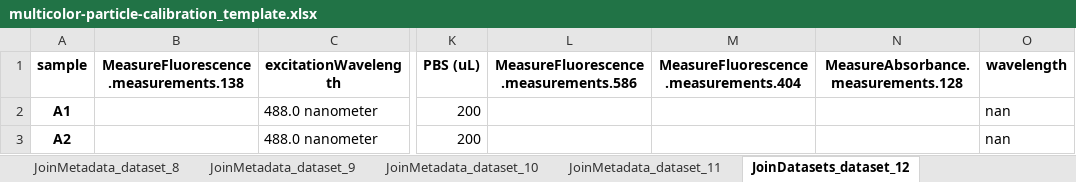
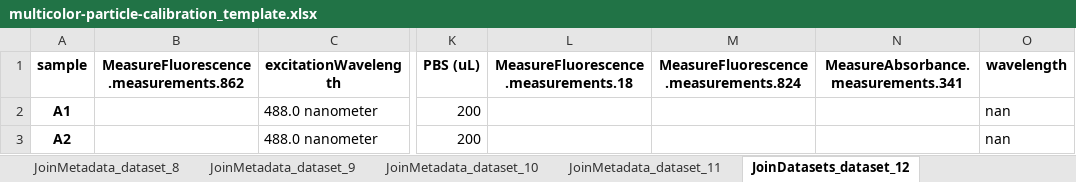
Before and after one commit to Bioprotocols/labop, an Excel workbook: examples/protocols/multicolor-particle-calibration/artifacts/multicolor-particle-calibration_template.xlsx, sheet JoinDatasets_dataset_12, drawn as a sheet; only a part is shown, gaps mark what is left out; values as stored, in another font and other column widths than the file's, no borders; the diff names each change by its address in the sheet, - before the commit and + after, or states it on an @@ line.

```diff
--- a/examples/protocols/multicolor-particle-calibration/artifacts/multicolor-particle-calibration_template.xlsx (sheet JoinDatasets_dataset_12)
+++ b/examples/protocols/multicolor-particle-calibration/artifacts/multicolor-particle-calibration_template.xlsx (sheet JoinDatasets_dataset_12)
-B1: MeasureFluorescence.measurements.138
+B1: MeasureFluorescence.measurements.862
-L1: MeasureFluorescence.measurements.586
+L1: MeasureFluorescence.measurements.18
-M1: MeasureFluorescence.measurements.404
+M1: MeasureFluorescence.measurements.824
-N1: MeasureAbsorbance.measurements.128
+N1: MeasureAbsorbance.measurements.341
```
Also changed, not shown: sheet MeasureAbsorbance_data_7, sheet MeasureFluorescence_data_3, sheet MeasureFluorescence_data_1, sheet MeasureFluorescence_data_5, sheet MeasureAbsorbance_dataset_6, sheet MeasureFluorescence_dataset_2, 6 more sheets, 9 other files.
